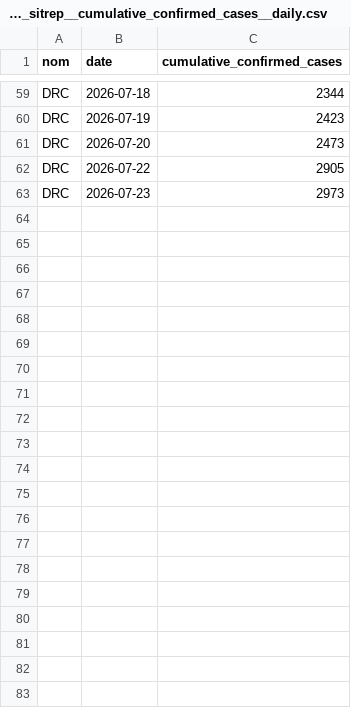
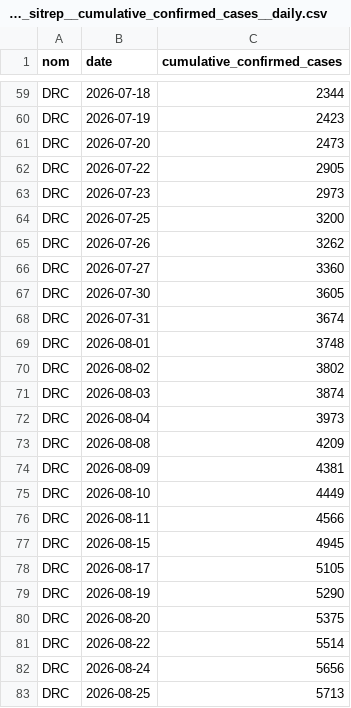
Before and after one commit to sedjokas/Ebola_SEIHRF-OD, a CSV file: data/insp_sitrep__cumulative_confirmed_cases__daily.csv, drawn as a sheet; only a part is shown, gaps mark what is left out.

Commit message:
feat: recalibrate on 104-day series (build 1819da2, ~SitRep 102)
Third recalibration since submission, tracking the outbreak's continued
progression (build fe2c943 -> 1819da2, freeze 23 Jul -> 25 Aug 2026):
- 2,973 -> 5,713 confirmed cases; 1,309 -> 2,755 confirmed deaths
- 48 -> 58 confirmed-case health zones, now spanning 6 provinces
  (Ituri, North Kivu, Tshopo, Haut-Uele, Bas-Uele, South Kivu; Bas-Uele
  newly attributed this freeze -- 3 low-count zones, flagged as requiring
  confirmation rather than established spillover, same treatment as
  South Kivu at the previous freeze)
- N_pop recomputed from WorldPop: 12,996,531 (58 zones)
- C(t) unchanged at 12 anchors (held at last anchor's level, 0.85, for
  the extension period; further INSP-documented incidents 11-25 Aug are
  addended to Supplementary Material 6 but not formally calibrated as
  new anchors this round -- see README and manuscript Limitations)

New posterior: R0=2.39 [2.22,2.57] (was 2.55), consistent with continued
elevated incidence through August. CFR now 48% (above the 25-40%
historical BDBV range, still an open question, not resolved).

Cross-freeze instability continues: homogeneous-model R0 gap now +19%
(was +10%), Sobol dominance flipped back to beta_I by its widest margin
yet (S_i=0.52, now that day-90 falls entirely inside the calibration
window), S3 rank moved from smallest back to 2nd. Only S1 (communication)
has remained the largest single-intervention effect at every freeze but
the first -- see README's four-freeze comparison table.

Hold-out validation redesigned to an 85/19 split (was 58/13), still
spanning all 12 documented conflict anchors in the calibration set.

Also fixed: run_mcmc_py.py's convergence-summary step crashed on
CmdStanPy's ESS_bulk vs N_Eff column naming (sampling itself succeeded;
recovered posterior from the raw per-chain CSVs via cmdstanpy.from_csv(),
no compute lost). Added posterior_draws_full.csv (draws plus derived
R0_B, R0_N, rho_N, trM, detM). requirements.txt now actually lists
cmdstanpy/SALib/sympy, matching what the README already promised.

Manuscript .tex is intentionally not included in this repository.

```diff
--- a/data/insp_sitrep__cumulative_confirmed_cases__daily.csv
+++ b/data/insp_sitrep__cumulative_confirmed_cases__daily.csv
@@ -63 +63,21 @@ DRC,2026-07-22,2905
 DRC,2026-07-23,2973
+DRC,2026-07-25,3200
+DRC,2026-07-26,3262
+DRC,2026-07-27,3360
+DRC,2026-07-30,3605
+DRC,2026-07-31,3674
+DRC,2026-08-01,3748
+DRC,2026-08-02,3802
+DRC,2026-08-03,3874
+DRC,2026-08-04,3973
+DRC,2026-08-08,4209
+DRC,2026-08-09,4381
+DRC,2026-08-10,4449
+DRC,2026-08-11,4566
+DRC,2026-08-15,4945
+DRC,2026-08-17,5105
+DRC,2026-08-19,5290
+DRC,2026-08-20,5375
+DRC,2026-08-22,5514
+DRC,2026-08-24,5656
+DRC,2026-08-25,5713
```
Also changed, not shown: data/insp_sitrep__cumulative_confirmed_deaths__daily.csv, posterior_draws.csv, 34 other files.
